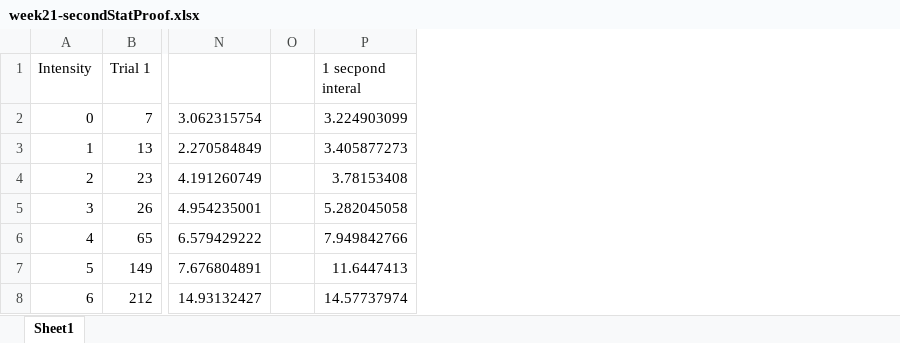
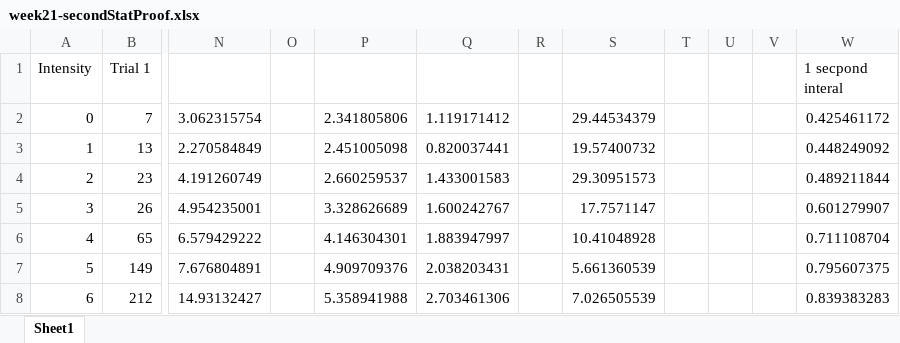
Before and after one commit to jacksonhenry3/Experiment_In_Modern_Physics, an Excel workbook: Double_Slit/week21-secondStatProof.xlsx, sheet Sheet1, drawn as a sheet; only a part is shown, gaps mark what is left out; values as stored, in another font and other column widths than the file's, no borders; charts and pictures not drawn; addresses are those after the commit; the diff names each change by its address in the sheet, - before the commit and + after, or states it on an @@ line.

Commit message:
excellSHIT

```diff
--- a/Double_Slit/week21-secondStatProof.xlsx (sheet Sheet1)
+++ b/Double_Slit/week21-secondStatProof.xlsx (sheet Sheet1)
+column P, rows 2-8: 2.341805806 | 2.451005098 | 2.660259537 | 3.328626689 | 4.146304301 | 4.909709376 | 5.358941988
+column Q, rows 2-8: 1.119171412 | 0.820037441 | 1.433001583 | 1.600242767 | 1.883947997 | 2.038203431 | 2.703461306
+column R, empty
+column S, rows 2-8: 29.44534379 | 19.57400732 | 29.30951573 | 17.7571147 | 10.41048928 | 5.661360539 | 7.026505539
+column T, empty
+column U, empty
+column V, empty
-W2 (1 secpond interal): 3.224903099
+W2 (1 secpond interal): 0.425461172
-W3 (1 secpond interal): 3.405877273
+W3 (1 secpond interal): 0.448249092
-W4 (1 secpond interal): 3.78153408
+W4 (1 secpond interal): 0.489211844
-W5 (1 secpond interal): 5.282045058
+W5 (1 secpond interal): 0.601279907
-W6 (1 secpond interal): 7.949842766
+W6 (1 secpond interal): 0.711108704
-W7 (1 secpond interal): 11.6447413
+W7 (1 secpond interal): 0.795607375
-W8 (1 secpond interal): 14.57737974
+W8 (1 secpond interal): 0.839383283
```
Also changed, not shown: charts or pictures, Double_Slit/voltageVcounts.xlsx, 1 other file.
